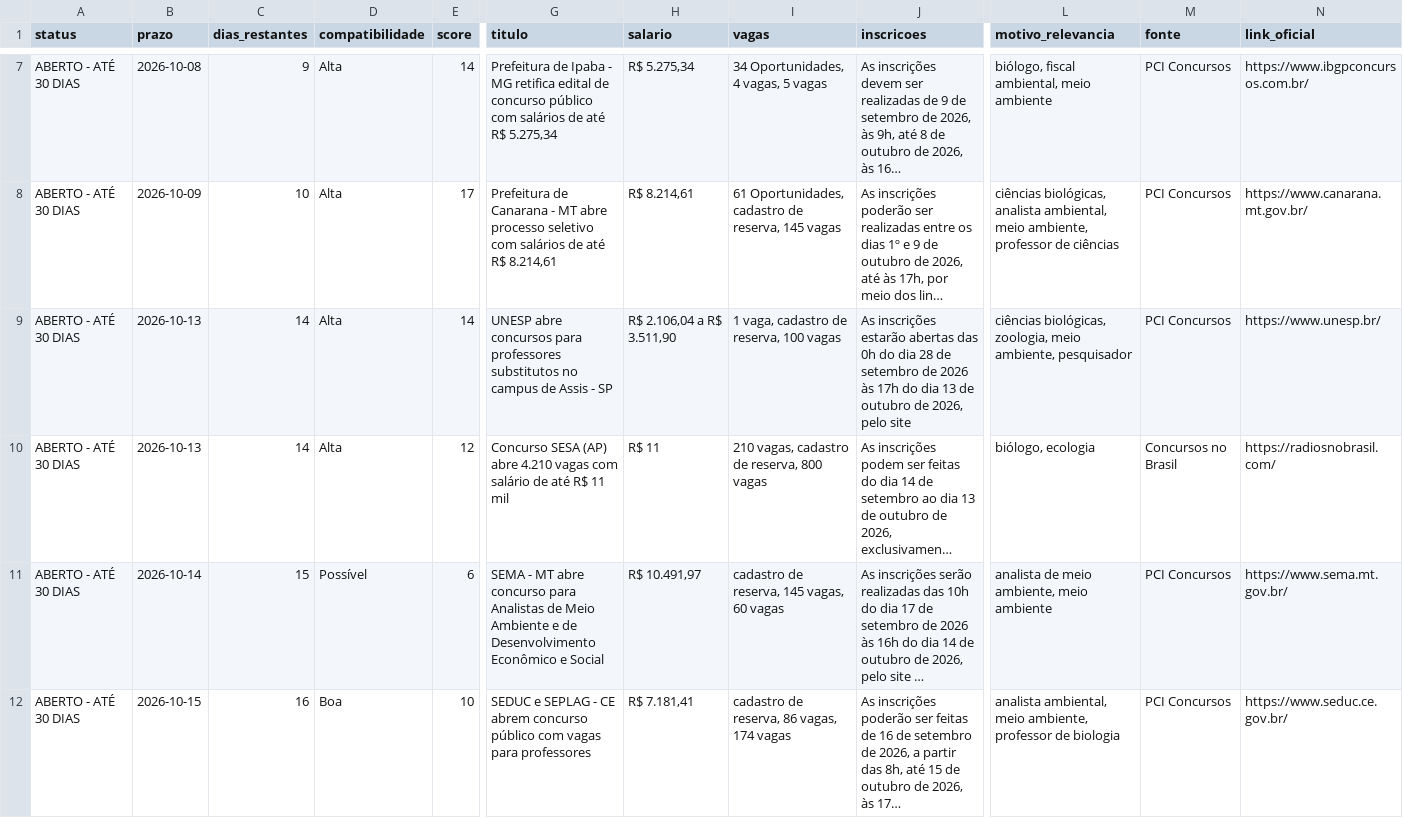
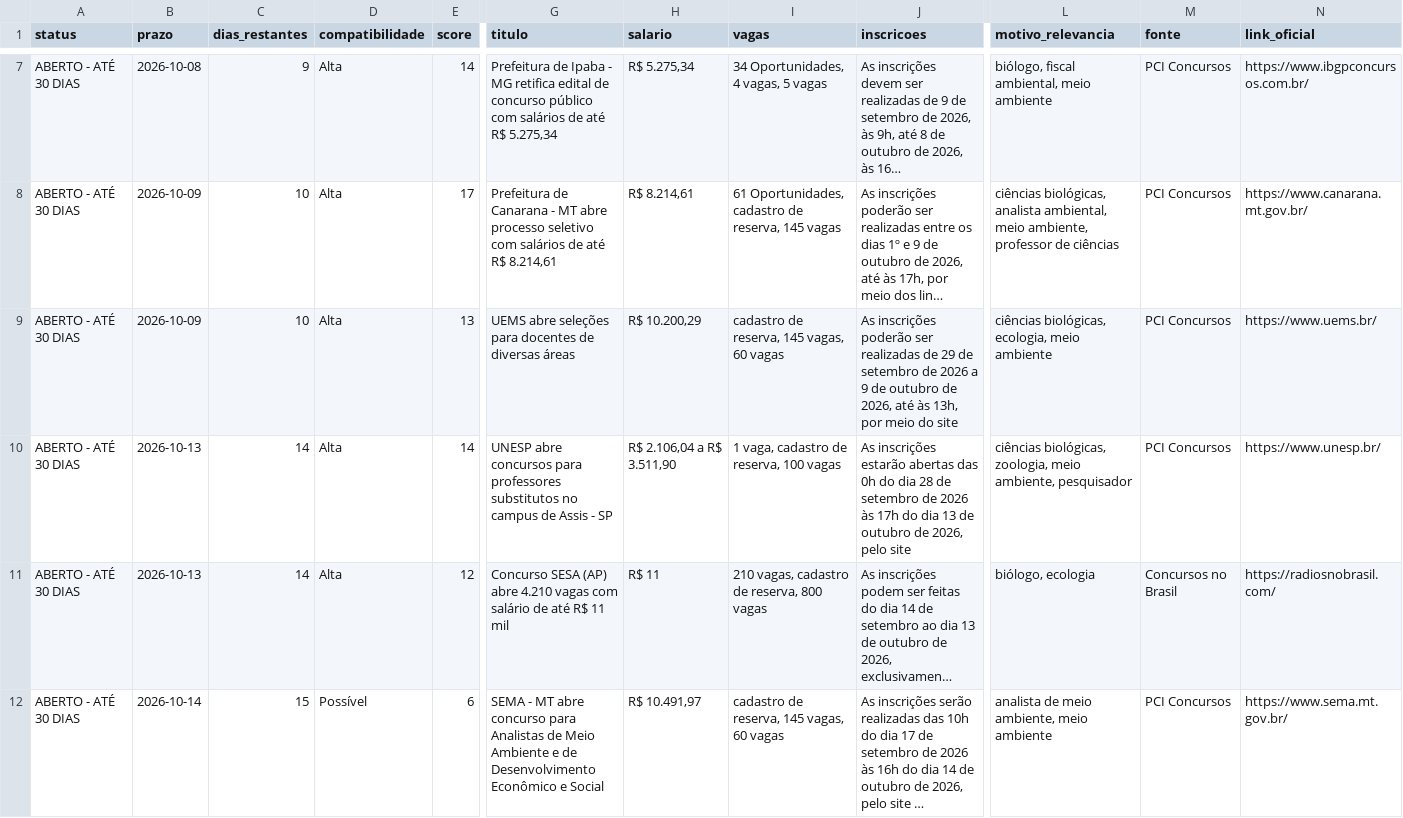
Before and after one commit to matheusbarrosb/concurso-biologia-bot, a CSV file: data/concursos.csv, drawn as a sheet; only a part is shown, gaps mark what is left out; the shorter side is filled out with more unchanged rows; long unchanged cells end in …; rows hold the shown columns only; the diff covers the shown part only; the diff names each change by its address in the sheet, - before the commit and + after, or states it on an @@ line.

```diff
--- a/data/concursos.csv
+++ b/data/concursos.csv
+row 9: ABERTO - ATÉ 30 DIAS | 2026-10-09 | 10 | Alta | 13 | UEMS abre seleções para docentes de diversas áreas | R$ 10.200,29 | cadastro de reserva, 145 vagas, 60 vagas | As inscrições poderão ser realizadas de 29 de setembro de 2026 a 9 de outubro de 2026, até às 13h, por meio do site | ciências biológicas, ecologia, meio ambiente | PCI Concursos | https://www.uems.br/
```
Also changed, not shown: 4 edited cells elsewhere in this file, 1 other file.
